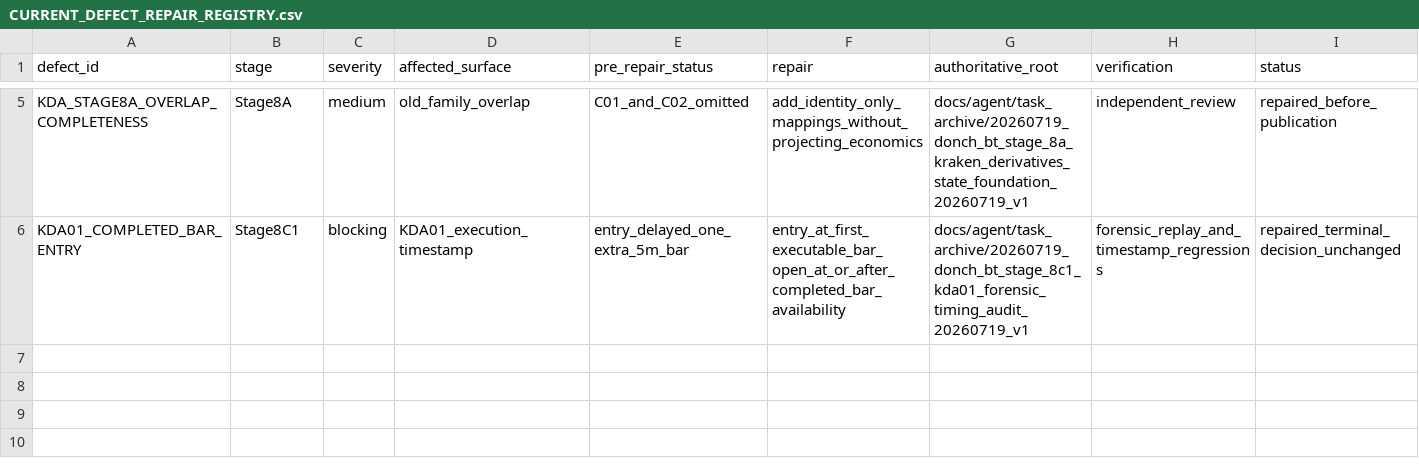
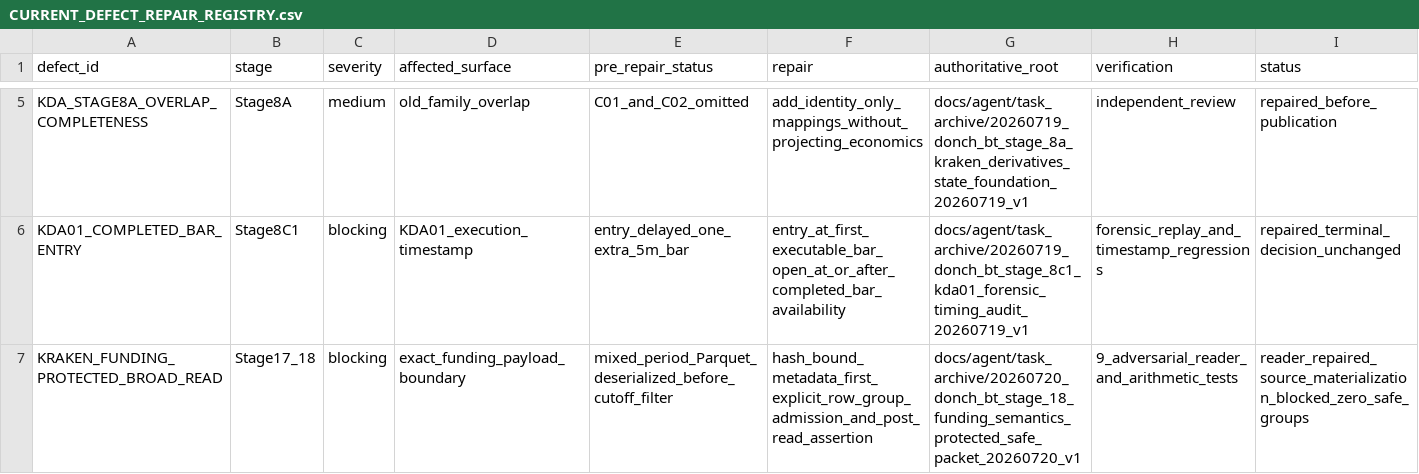
Before and after one commit to whywouldanyonedodrugs/testerdonch, a CSV file: docs/agent/CURRENT_DEFECT_REPAIR_REGISTRY.csv, drawn as a sheet; only a part is shown, gaps mark what is left out; the diff names each change by its address in the sheet, - before the commit and + after, or states it on an @@ line.

Commit message:
docs: record Stage 18 funding source stop

```diff
--- a/docs/agent/CURRENT_DEFECT_REPAIR_REGISTRY.csv
+++ b/docs/agent/CURRENT_DEFECT_REPAIR_REGISTRY.csv
+row 7: KRAKEN_FUNDING_PROTECTED_BROAD_READ | Stage17_18 | blocking | exact_funding_payload_boundary | mixed_period_Parquet_deserialized_before_cutoff_filter | hash_bound_metadata_first_explicit_row_group_admission_and_post_read_assertion | docs/agent/task_archive/20260720_donch_bt_stage_18_funding_semantics_protected_safe_packet_20260720_v1 | 9_adversarial_reader_and_arithmetic_tests | reader_repaired_source_materialization_blocked_zero_safe_groups
```
Also changed, not shown: docs/agent/CURRENT_DATA_CAPABILITY_REGISTRY.csv, 33 other files.
